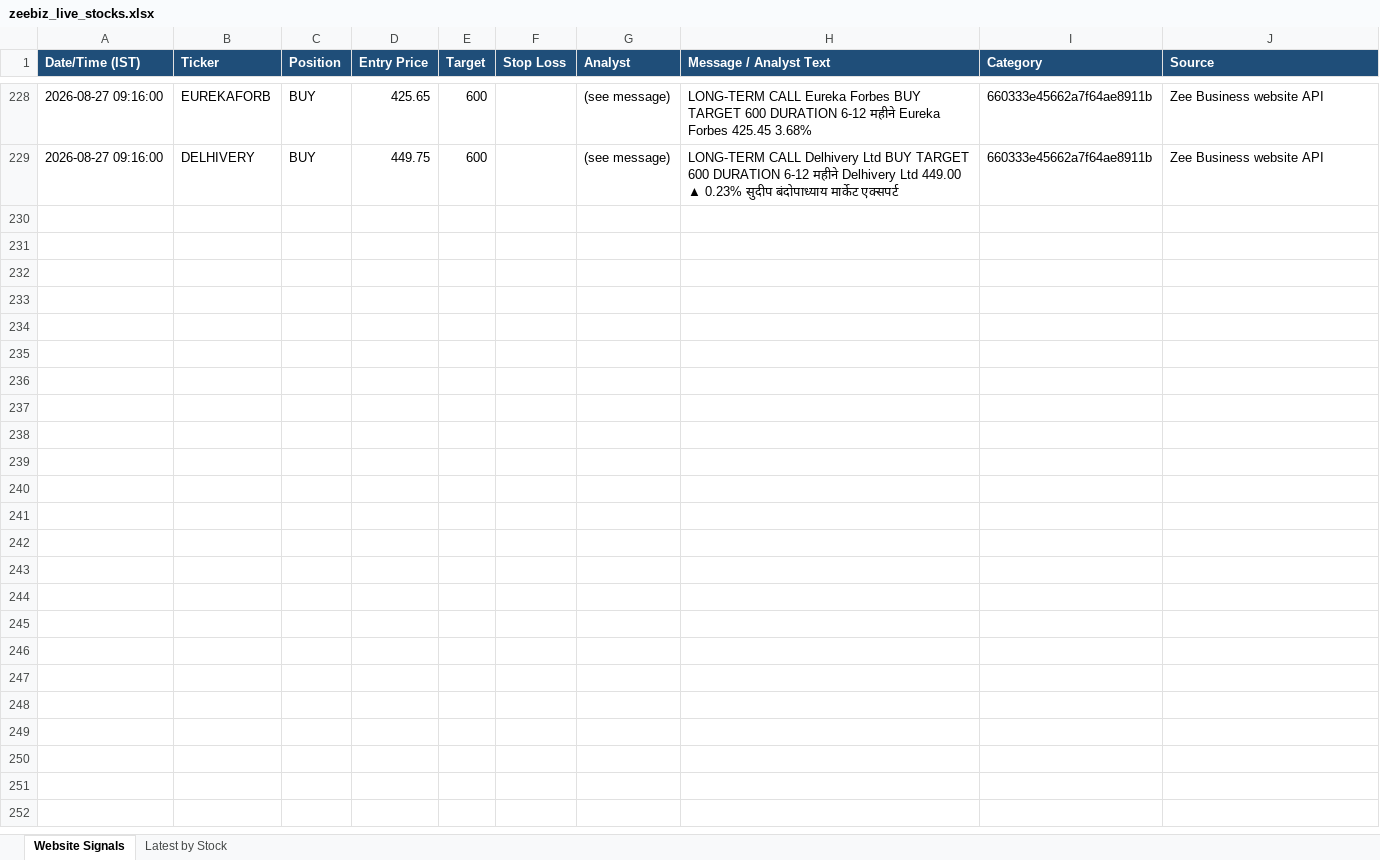
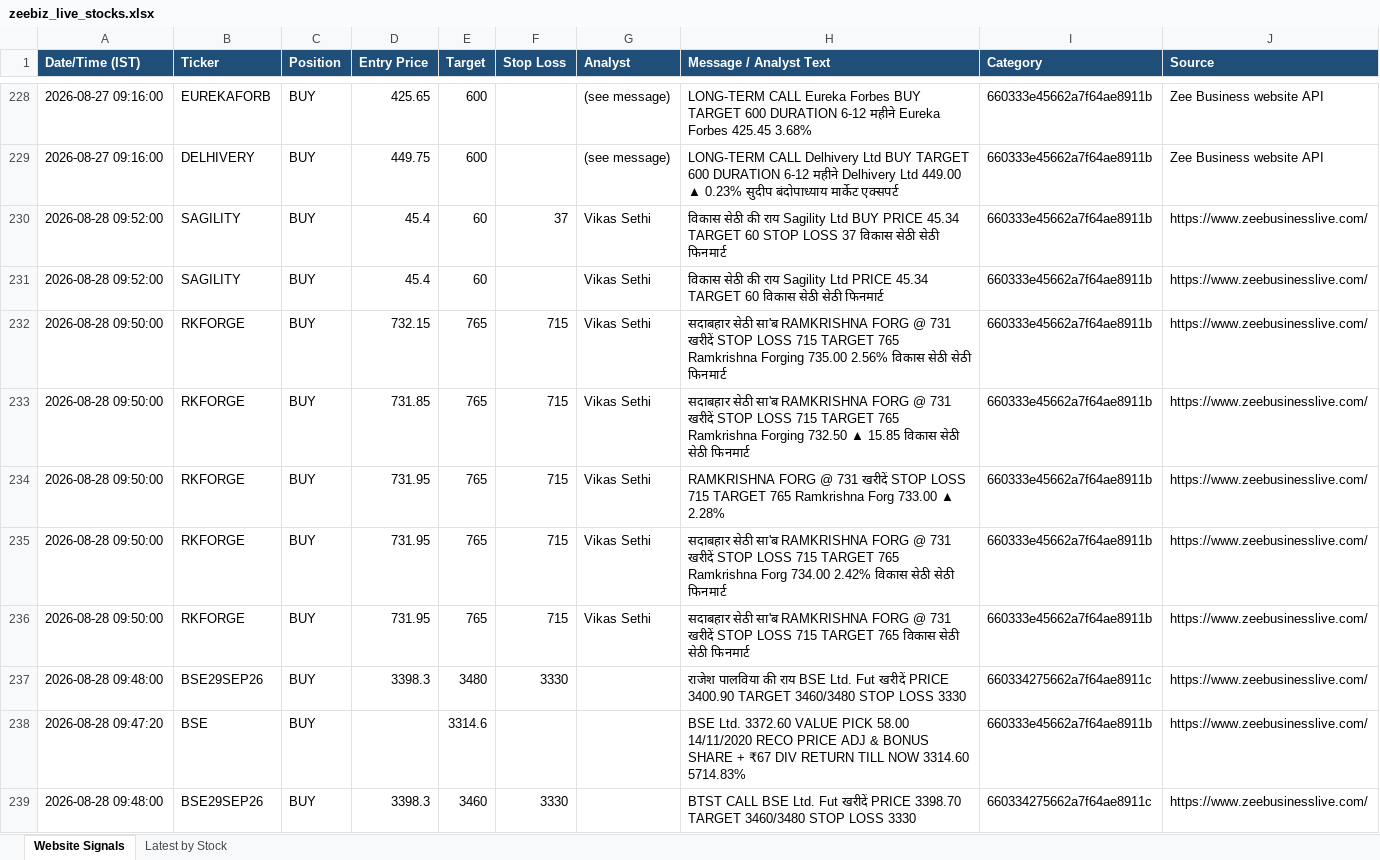
Before and after one commit to AumS0910/new_signals, an Excel workbook: zeebiz_live_stocks.xlsx, sheet Website Signals, drawn as a sheet; only a part is shown, gaps mark what is left out; values as stored, in another font and other column widths than the file's, no borders; the diff covers the shown part only; the diff names each change by its address in the sheet, - before the commit and + after, or states it on an @@ line.

```diff
--- a/zeebiz_live_stocks.xlsx (sheet Website Signals)
+++ b/zeebiz_live_stocks.xlsx (sheet Website Signals)
+row 230: 2026-08-28 09:52:00 | SAGILITY | BUY | 45.4 | 60 | 37 | Vikas Sethi | विकास सेठी की राय Sagility Ltd BUY PRICE 45.34 TARGET 60 STOP LOSS 37 विकास सेठी सेठी फिनमार्ट | 660333e45662a7f64ae8911b | https://www.zeebusinesslive.com/
+row 231: 2026-08-28 09:52:00 | SAGILITY | BUY | 45.4 | 60 |  | Vikas Sethi | विकास सेठी की राय Sagility Ltd PRICE 45.34 TARGET 60 विकास सेठी सेठी फिनमार्ट | 660333e45662a7f64ae8911b | https://www.zeebusinesslive.com/
+row 232: 2026-08-28 09:50:00 | RKFORGE | BUY | 732.15 | 765 | 715 | Vikas Sethi | सदाबहार सेठी सा'ब RAMKRISHNA FORG @ 731 खरीदें STOP LOSS 715 TARGET 765 Ramkrishna Forging 735.00 2.56% विकास सेठी सेठी फिनमार्ट | 660333e45662a7f64ae8911b | https://www.zeebusinesslive.com/
+row 233: 2026-08-28 09:50:00 | RKFORGE | BUY | 731.85 | 765 | 715 | Vikas Sethi | सदाबहार सेठी सा'ब RAMKRISHNA FORG @ 731 खरीदें STOP LOSS 715 TARGET 765 Ramkrishna Forging 732.50 ▲ 15.85 विकास सेठी सेठी फिनमार्ट | 660333e45662a7f64ae8911b | https://www.zeebusinesslive.com/
+row 234: 2026-08-28 09:50:00 | RKFORGE | BUY | 731.95 | 765 | 715 | Vikas Sethi | RAMKRISHNA FORG @ 731 खरीदें STOP LOSS 715 TARGET 765 Ramkrishna Forg 733.00 ▲ 2.28% | 660333e45662a7f64ae8911b | https://www.zeebusinesslive.com/
+row 235: 2026-08-28 09:50:00 | RKFORGE | BUY | 731.95 | 765 | 715 | Vikas Sethi | सदाबहार सेठी सा'ब RAMKRISHNA FORG @ 731 खरीदें STOP LOSS 715 TARGET 765 Ramkrishna Forg 734.00 2.42% विकास सेठी सेठी फिनमार्ट | 660333e45662a7f64ae8911b | https://www.zeebusinesslive.com/
+row 236: 2026-08-28 09:50:00 | RKFORGE | BUY | 731.95 | 765 | 715 | Vikas Sethi | सदाबहार सेठी सा'ब RAMKRISHNA FORG @ 731 खरीदें STOP LOSS 715 TARGET 765 विकास सेठी सेठी फिनमार्ट | 660333e45662a7f64ae8911b | https://www.zeebusinesslive.com/
+row 237: 2026-08-28 09:48:00 | BSE29SEP26 | BUY | 3398.3 | 3480 | 3330 |  | राजेश पालविया की राय BSE Ltd. Fut खरीदें PRICE 3400.90 TARGET 3460/3480 STOP LOSS 3330 | 660334275662a7f64ae8911c | https://www.zeebusinesslive.com/
+row 238: 2026-08-28 09:47:20 | BSE | BUY |  | 3314.6 |  |  | BSE Ltd. 3372.60 VALUE PICK 58.00 14/11/2020 RECO PRICE ADJ & BONUS SHARE + ₹67 DIV RETURN TILL NOW 3314.60 5714.83% | 660333e45662a7f64ae8911b | https://www.zeebusinesslive.com/
+row 239: 2026-08-28 09:48:00 | BSE29SEP26 | BUY | 3398.3 | 3460 | 3330 |  | BTST CALL BSE Ltd. Fut खरीदें PRICE 3398.70 TARGET 3460/3480 STOP LOSS 3330 | 660334275662a7f64ae8911c | https://www.zeebusinesslive.com/
```
Also changed, not shown: 102 added rows elsewhere in this sheet.
